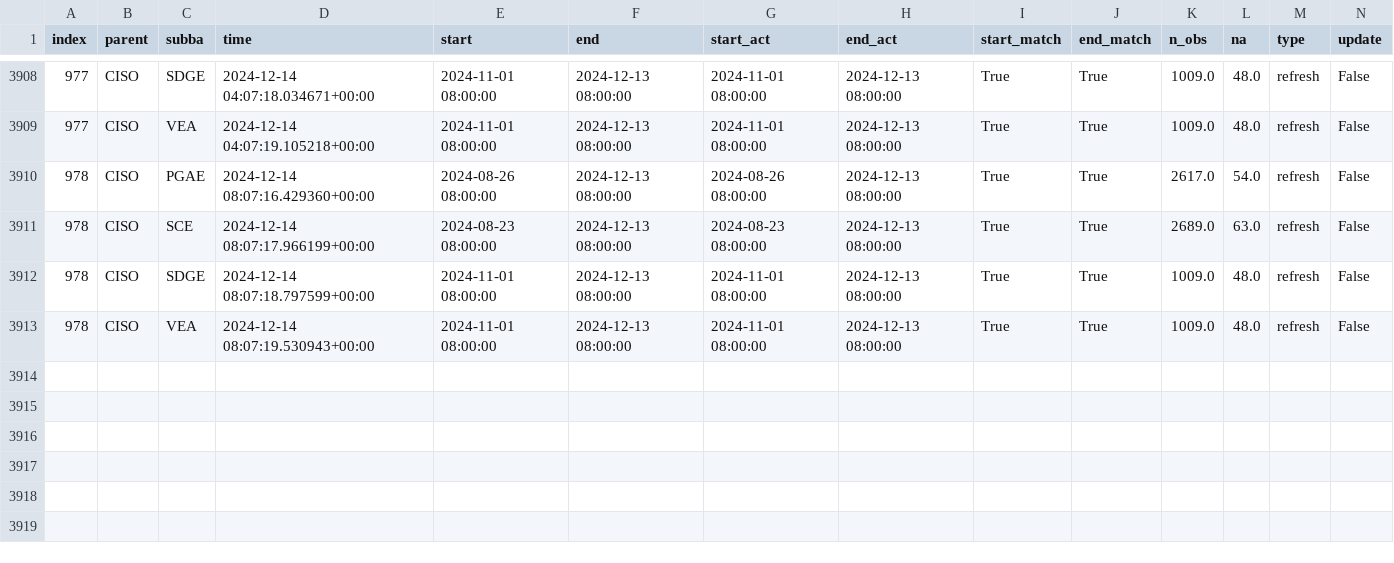
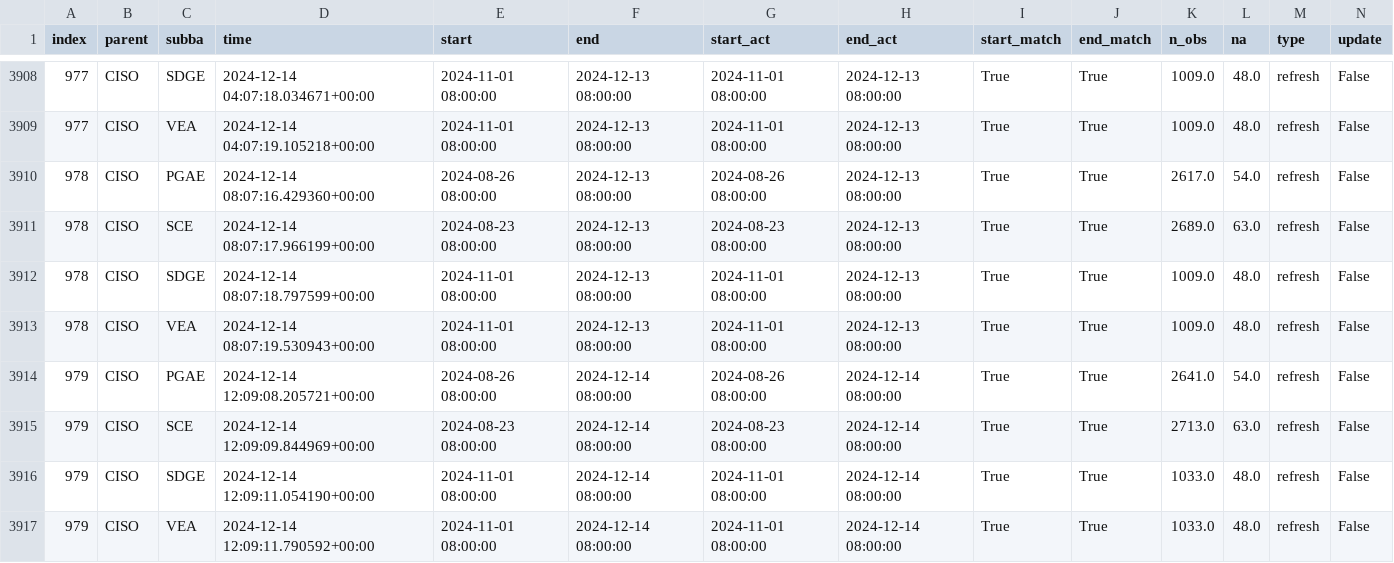
Before and after one commit to alexlabuda/ai-dev-2024-ml-workshop, a CSV file: data/log.csv, drawn as a sheet; only a part is shown, gaps mark what is left out; rows hold the shown columns only; the diff names each change by its address in the sheet, - before the commit and + after, or states it on an @@ line.

Commit message:
Auto update of the data

```diff
--- a/data/log.csv
+++ b/data/log.csv
+row 3914: 979 | CISO | PGAE | 2024-12-14 12:09:08.205721+00:00 | 2024-08-26 08:00:00 | 2024-12-14 08:00:00 | 2024-08-26 08:00:00 | 2024-12-14 08:00:00 | True | True | 2641.0 | 54.0 | refresh | False
+row 3915: 979 | CISO | SCE | 2024-12-14 12:09:09.844969+00:00 | 2024-08-23 08:00:00 | 2024-12-14 08:00:00 | 2024-08-23 08:00:00 | 2024-12-14 08:00:00 | True | True | 2713.0 | 63.0 | refresh | False
+row 3916: 979 | CISO | SDGE | 2024-12-14 12:09:11.054190+00:00 | 2024-11-01 08:00:00 | 2024-12-14 08:00:00 | 2024-11-01 08:00:00 | 2024-12-14 08:00:00 | True | True | 1033.0 | 48.0 | refresh | False
+row 3917: 979 | CISO | VEA | 2024-12-14 12:09:11.790592+00:00 | 2024-11-01 08:00:00 | 2024-12-14 08:00:00 | 2024-11-01 08:00:00 | 2024-12-14 08:00:00 | True | True | 1033.0 | 48.0 | refresh | False
```
Also changed, not shown: 2 other files.
